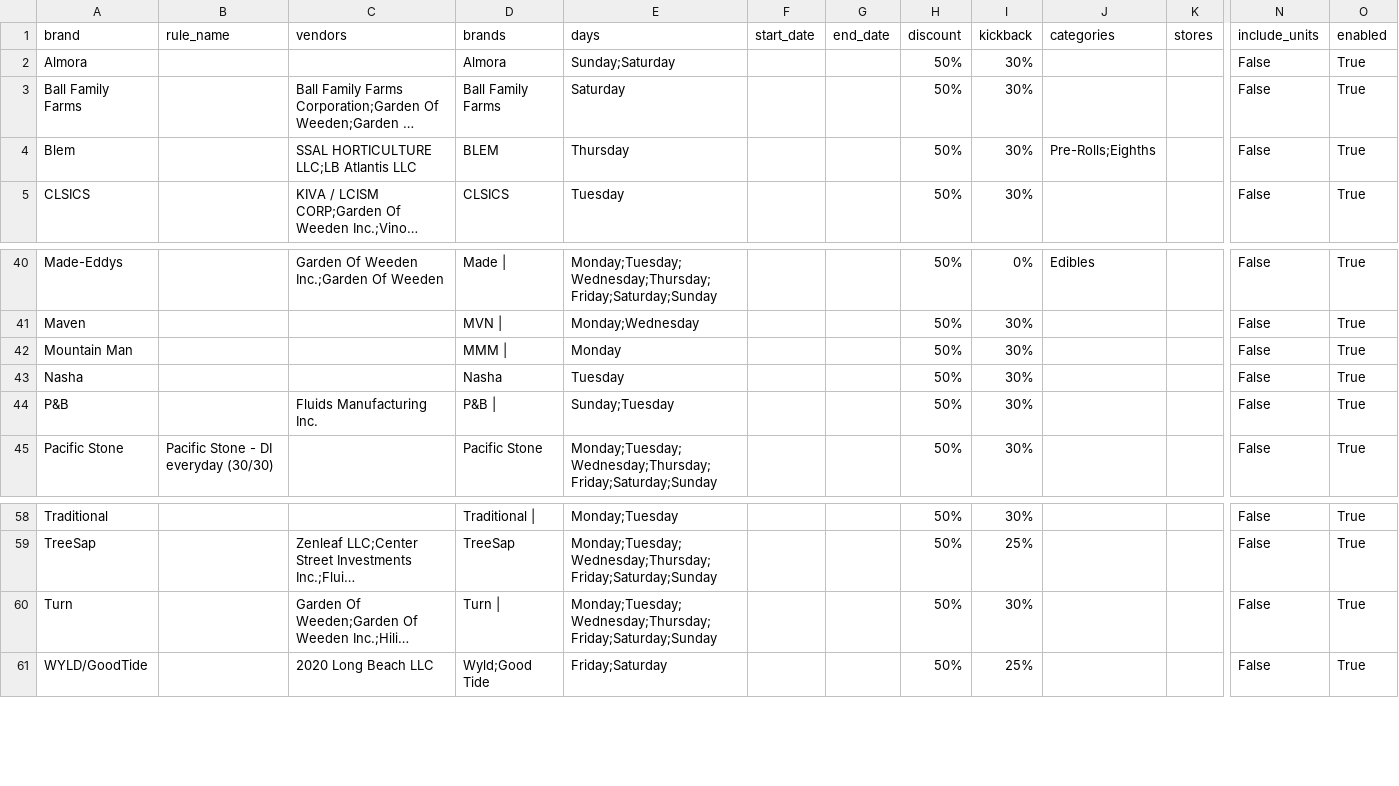
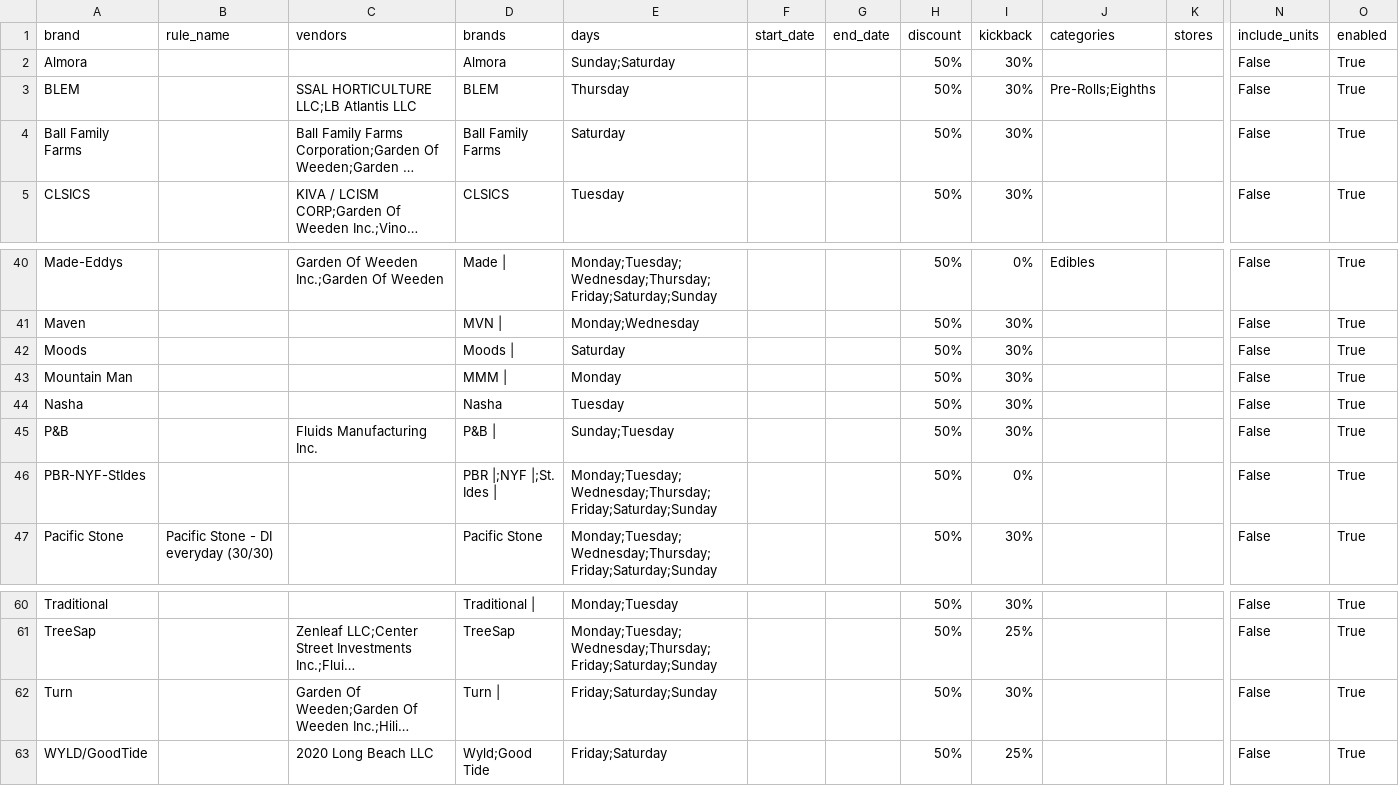
Before and after one commit to AnthonyBarbaro/BuzzAutomationPlatform, a CSV file: deals_brand_config.csv, drawn as a sheet; only a part is shown, gaps mark what is left out; long unchanged cells end in …; removed rows and columns are numbered as before the commit, all else as after; rows hold the shown columns only; the diff names each change by its address in the sheet, - before the commit and + after, or states it on an @@ line.

Commit message:
Update inventory workflow and deal reporting

```diff
--- a/deals_brand_config.csv
+++ b/deals_brand_config.csv
+row 3: BLEM |  | SSAL HORTICULTURE LLC;LB Atlantis LLC | BLEM | Thursday |  |  | 50% | 30% | Pre-Rolls;Eighths |  | False | True
-row 4: Blem |  | SSAL HORTICULTURE LLC;LB Atlantis LLC | BLEM | Thursday |  |  | 50% | 30% | Pre-Rolls;Eighths |  | False | True
+row 42: Moods |  |  | Moods | | Saturday |  |  | 50% | 30% |  |  | False | True
+row 46: PBR-NYF-StIdes |  |  | PBR |;NYF |;St. Ides | | Monday;Tuesday;Wednesday;Thursday;Friday;Saturday;Sunday |  |  | 50% | 0% |  |  | False | True
-E62 (days): Monday;Tuesday;Wednesday;Thursday;Friday;Saturday;Sunday
+E62 (days): Friday;Saturday;Sunday
```
Also changed, not shown: 10 other files.
